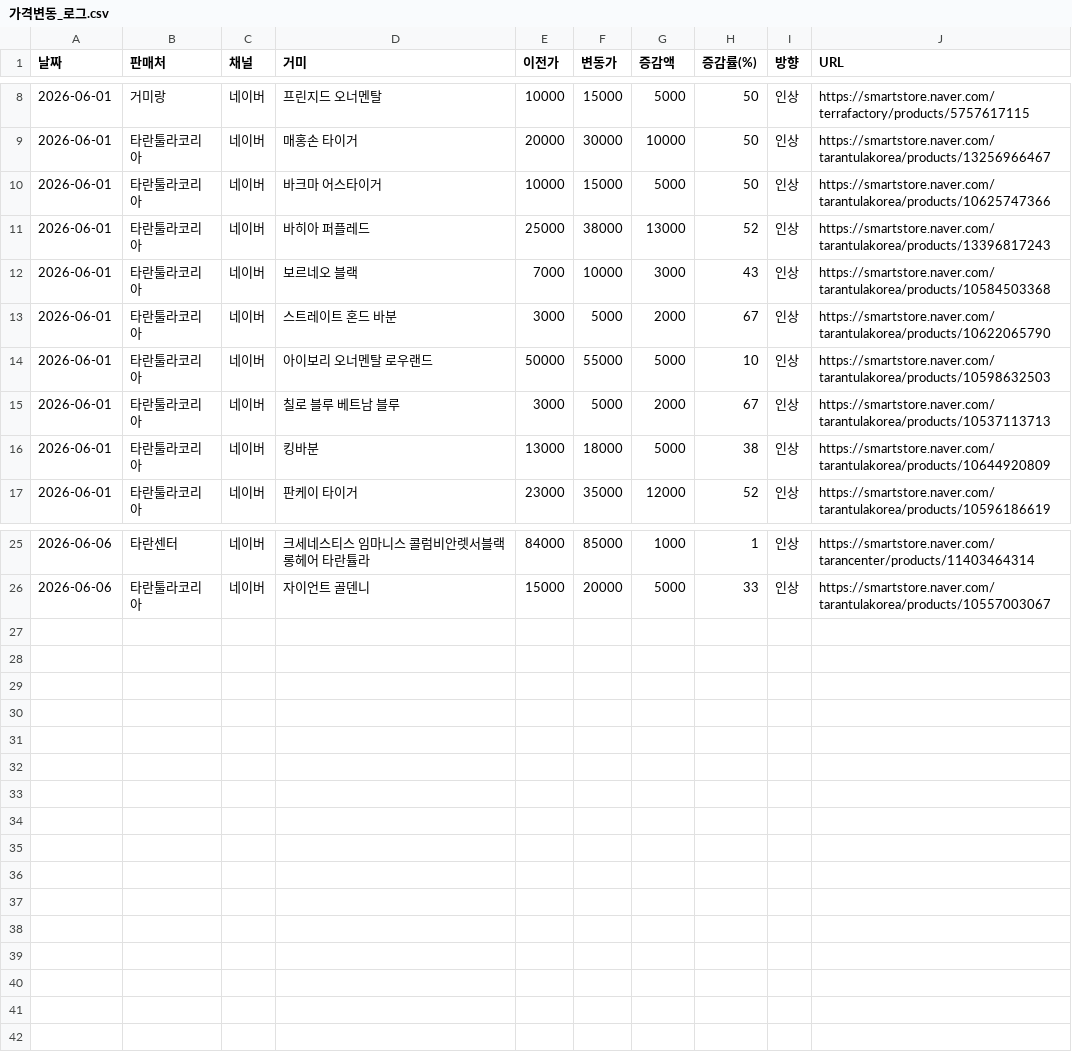
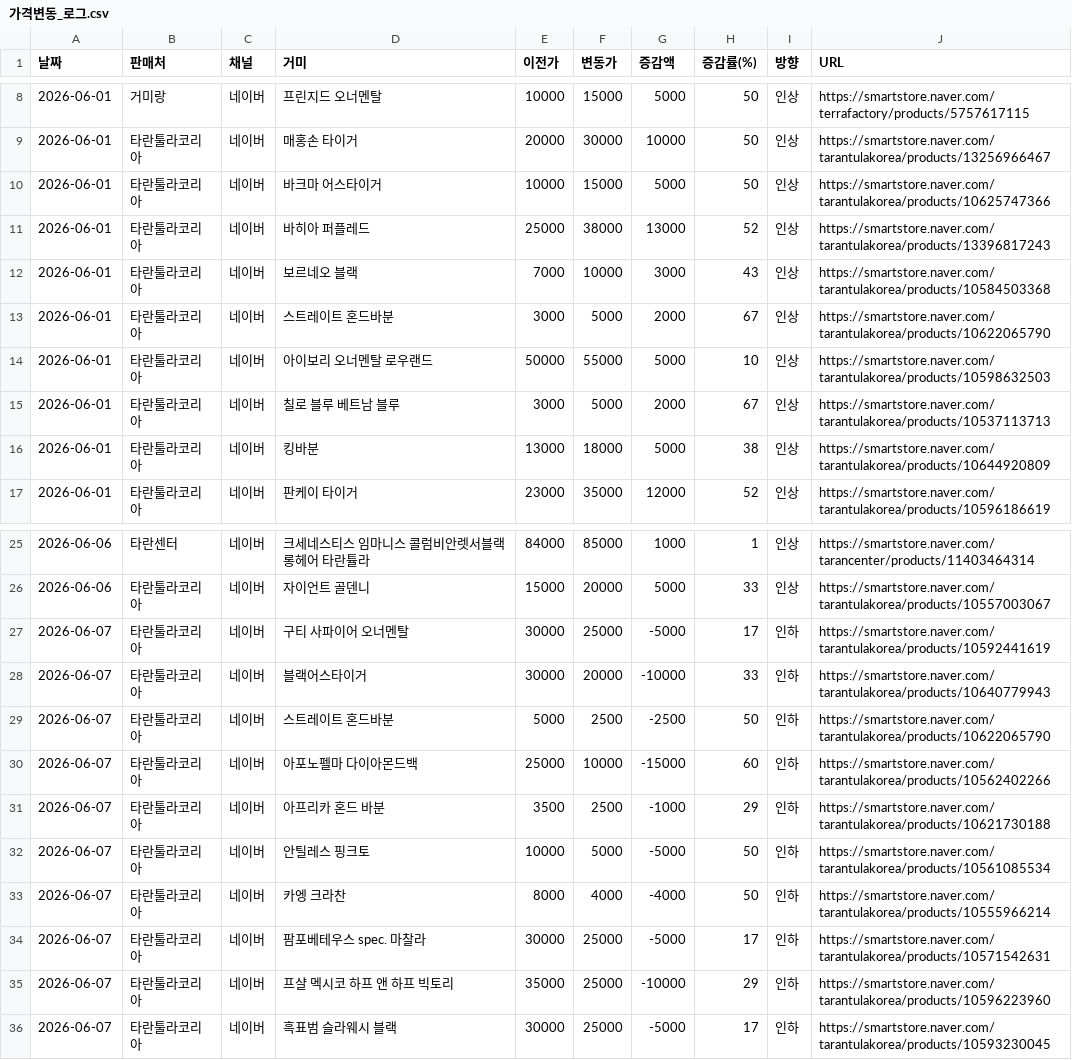
Before and after one commit to janghongku/tarantula-prices, a CSV file: outputs/가격변동_로그.csv, drawn as a sheet; only a part is shown, gaps mark what is left out.

Commit message:
chore: naver auto-update (2026-06-07 00:01:16)

```diff
--- a/outputs/가격변동_로그.csv
+++ b/outputs/가격변동_로그.csv
@@ -12,3 +12,3 @@
 2026-06-01,타란툴라코리아,네이버,보르네오 블랙,7000,10000,3000,43,인상,https://smartstore.naver.com/tarantulakorea/products/10584503368
-2026-06-01,타란툴라코리아,네이버,스트레이트 혼드 바분,3000,5000,2000,67,인상,https://smartstore.naver.com/tarantulakorea/products/10622065790
+2026-06-01,타란툴라코리아,네이버,스트레이트 혼드바분,3000,5000,2000,67,인상,https://smartstore.naver.com/tarantulakorea/products/10622065790
 2026-06-01,타란툴라코리아,네이버,아이보리 오너멘탈 로우랜드,50000,55000,5000,10,인상,https://smartstore.naver.com/tarantulakorea/products/10598632503
@@ -26 +26,11 @@
 2026-06-06,타란툴라코리아,네이버,자이언트 골덴니,15000,20000,5000,33,인상,https://smartstore.naver.com/tarantulakorea/products/10557003067
+2026-06-07,타란툴라코리아,네이버,구티 사파이어 오너멘탈,30000,25000,-5000,17,인하,https://smartstore.naver.com/tarantulakorea/products/10592441619
+2026-06-07,타란툴라코리아,네이버,블랙어스타이거,30000,20000,-10000,33,인하,https://smartstore.naver.com/tarantulakorea/products/10640779943
+2026-06-07,타란툴라코리아,네이버,스트레이트 혼드바분,5000,2500,-2500,50,인하,https://smartstore.naver.com/tarantulakorea/products/10622065790
+2026-06-07,타란툴라코리아,네이버,아포노펠마 다이아몬드백,25000,10000,-15000,60,인하,https://smartstore.naver.com/tarantulakorea/products/10562402266
+2026-06-07,타란툴라코리아,네이버,아프리카 혼드 바분,3500,2500,-1000,29,인하,https://smartstore.naver.com/tarantulakorea/products/10621730188
+2026-06-07,타란툴라코리아,네이버,안틸레스 핑크토,10000,5000,-5000,50,인하,https://smartstore.naver.com/tarantulakorea/products/10561085534
+2026-06-07,타란툴라코리아,네이버,카엥 크라찬,8000,4000,-4000,50,인하,https://smartstore.naver.com/tarantulakorea/products/10555966214
+2026-06-07,타란툴라코리아,네이버,팜포베테우스 spec. 마찰라,30000,25000,-5000,17,인하,https://smartstore.naver.com/tarantulakorea/products/10571542631
+2026-06-07,타란툴라코리아,네이버,프샬 멕시코 하프 앤 하프 빅토리,35000,25000,-10000,29,인하,https://smartstore.naver.com/tarantulakorea/products/10596223960
+2026-06-07,타란툴라코리아,네이버,흑표범 슬라웨시 블랙,30000,25000,-5000,17,인하,https://smartstore.naver.com/tarantulakorea/products/10593230045
```
Also changed, not shown: outputs/신규등록_로그.csv, 5 other files.
